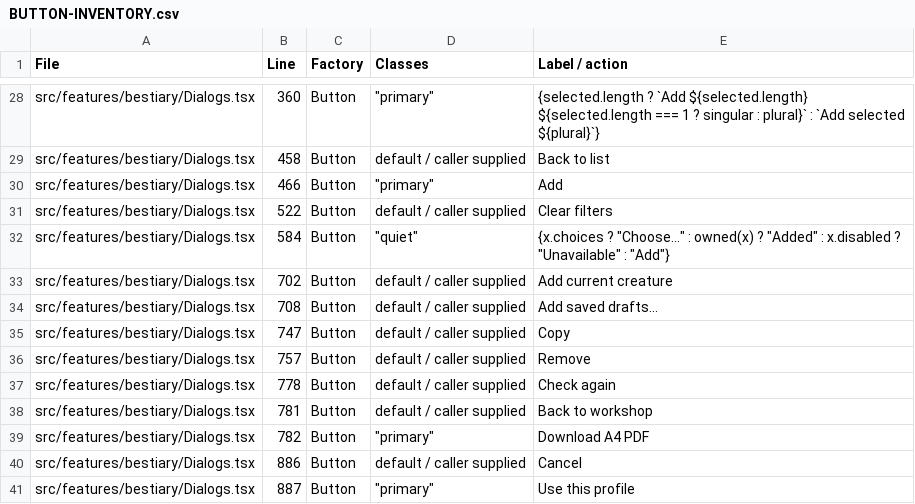
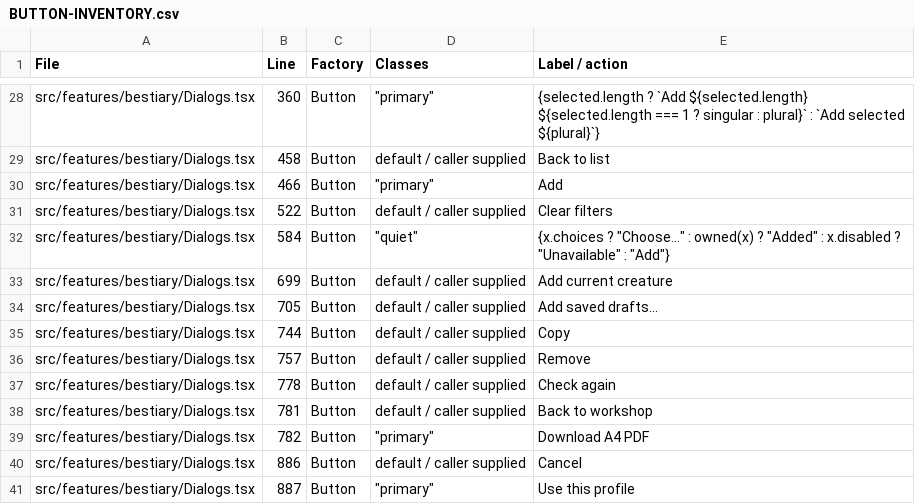
Before and after one commit to DumeGit/wfrp5e-char-gen, a CSV file: docs/BUTTON-INVENTORY.csv, drawn as a sheet; only a part is shown, gaps mark what is left out.

```diff
--- a/docs/BUTTON-INVENTORY.csv
+++ b/docs/BUTTON-INVENTORY.csv
@@ -32,5 +32,5 @@
 "src/features/bestiary/Dialogs.tsx","584","Button","""quiet"""," {x.choices ? ""Choose…"" : owned(x) ? ""Added"" : x.disabled ? ""Unavailable"" : ""Add""} "
-"src/features/bestiary/Dialogs.tsx","702","Button","default / caller supplied","Add current creature "
-"src/features/bestiary/Dialogs.tsx","708","Button","default / caller supplied","Add saved drafts… "
-"src/features/bestiary/Dialogs.tsx","747","Button","default / caller supplied","Copy "
+"src/features/bestiary/Dialogs.tsx","699","Button","default / caller supplied","Add current creature "
+"src/features/bestiary/Dialogs.tsx","705","Button","default / caller supplied","Add saved drafts… "
+"src/features/bestiary/Dialogs.tsx","744","Button","default / caller supplied","Copy "
 "src/features/bestiary/Dialogs.tsx","757","Button","default / caller supplied","Remove "
```
Also changed, not shown: 5 other files.
